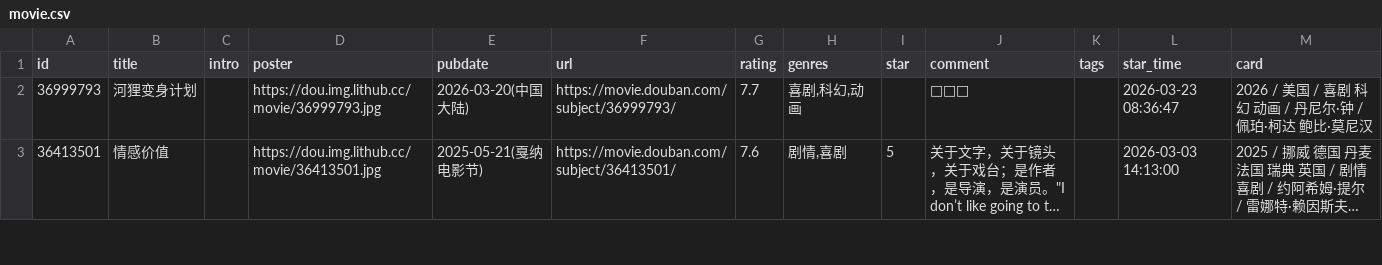
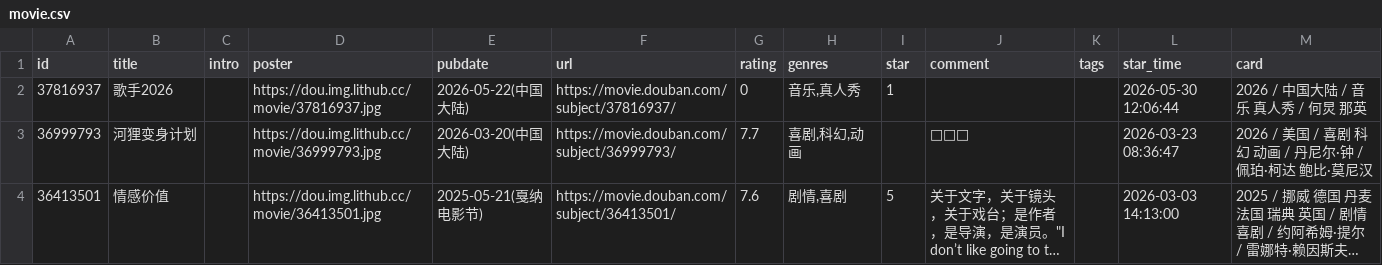
Before and after one commit to zcysxy/doumark-action, a CSV file: data/douban/movie.csv, drawn as a sheet; only a part is shown; long unchanged cells end in …; the diff names each change by its address in the sheet, - before the commit and + after, or states it on an @@ line.

Commit message:
chore: update douban data

```diff
--- a/data/douban/movie.csv
+++ b/data/douban/movie.csv
+row 2: 37816937 | 歌手2026 |  | https://dou.img.lithub.cc/movie/37816937.jpg | 2026-05-22(中国大陆) | https://movie.douban.com/subject/37816937/ | 0 | 音乐,真人秀 | 1 |  |  | 2026-05-30 12:06:44 | 2026 / 中国大陆 / 音乐 真人秀 / 何炅 那英
```
